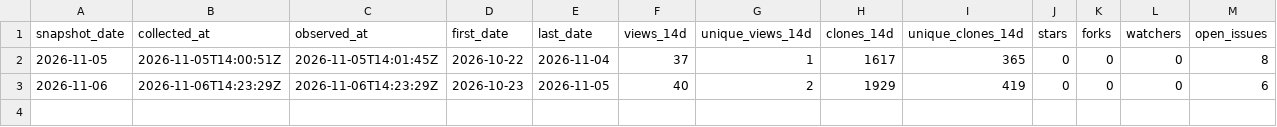
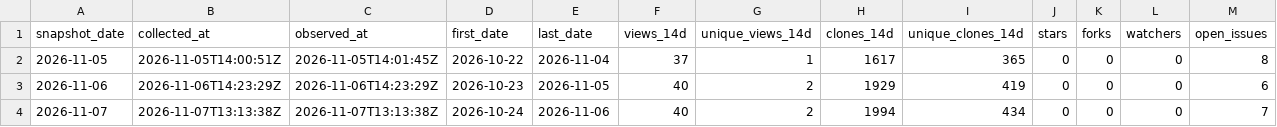
Before and after one commit to danielep71/K-LCR, a CSV file: data/snapshots.csv, drawn as a sheet; the diff names each change by its address in the sheet, - before the commit and + after, or states it on an @@ line.

```diff
--- a/data/snapshots.csv
+++ b/data/snapshots.csv
+row 4: 2026-11-07 | 2026-11-07T13:13:38Z | 2026-11-07T13:13:38Z | 2026-10-24 | 2026-11-06 | 40 | 2 | 1994 | 434 | 0 | 0 | 0 | 7
```
Also changed, not shown: data/daily.csv, data/paths.csv, 2 other files.
